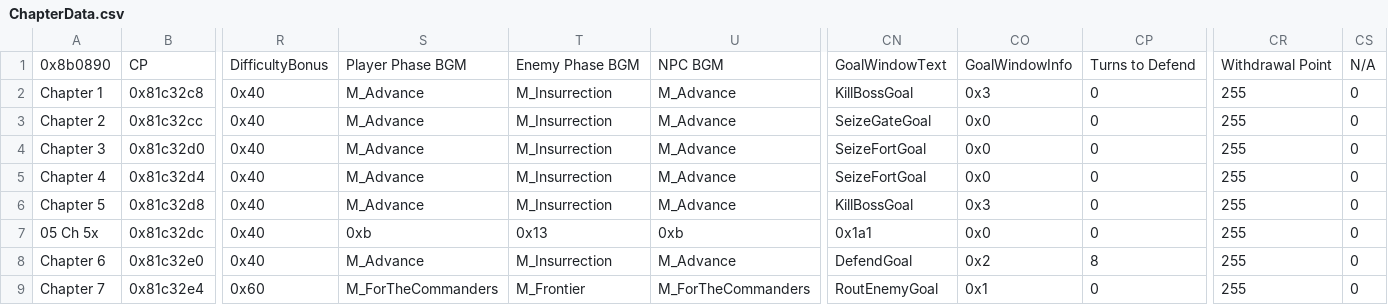
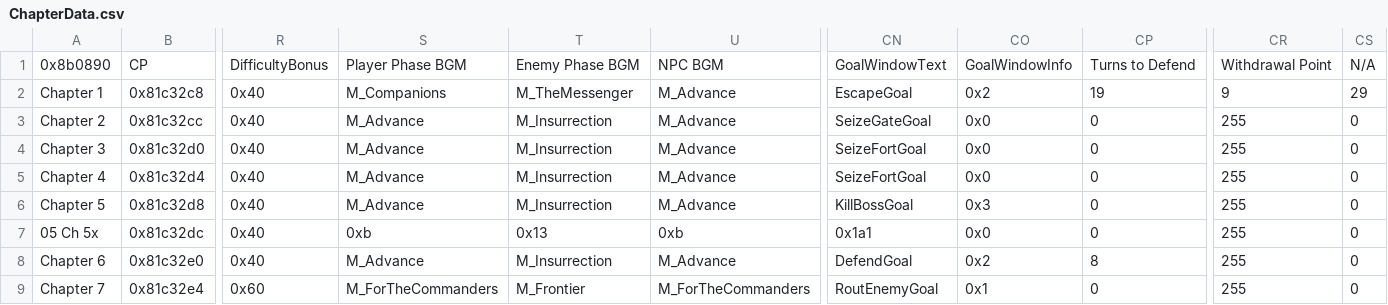
Before and after one commit to Darrman/WarOfLovers, a CSV file: Tables/NightmareModules/ChapterData/ChapterData.csv, drawn as a sheet; only a part is shown, gaps mark what is left out; the diff names each change by its address in the sheet, - before the commit and + after, or states it on an @@ line.

```diff
--- a/Tables/NightmareModules/ChapterData/ChapterData.csv
+++ b/Tables/NightmareModules/ChapterData/ChapterData.csv
-S2: M_Advance
+S2: M_Companions
-T2: M_Insurrection
+T2: M_TheMessenger
-CN2: KillBossGoal
+CN2: EscapeGoal
-CO2: 0x3
+CO2: 0x2
-CP2: 0
+CP2: 19
-CR2: 255
+CR2: 9
-CS2: 0
+CS2: 29
```
Also changed, not shown: Tables/NightmareModules/CharactersClasses/CharacterTable.csv, Tables/NightmareModules/Skills/PersonalSkillEditor.csv, 4 other files.
